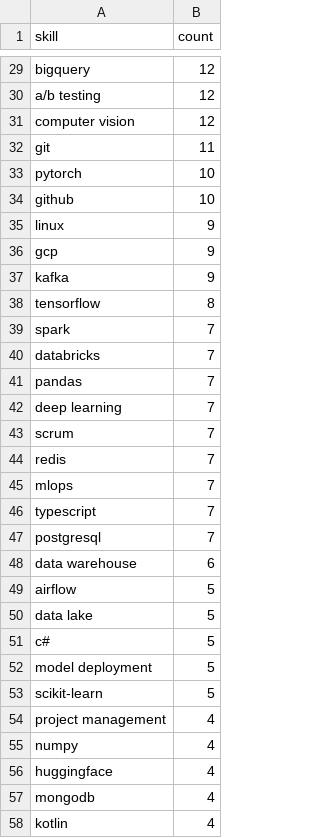
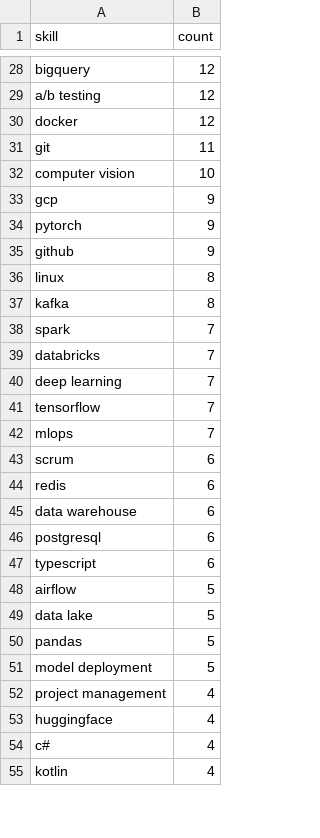
Before and after one commit to reddymohan-pro/pathfinder-job-navigator, a CSV file: data/skill_frequency.csv, drawn as a sheet; only a part is shown, gaps mark what is left out; the diff covers the shown part only.

```diff
--- a/data/skill_frequency.csv
+++ b/data/skill_frequency.csv
@@ -30,29 +29,27 @@ bigquery,12
 a/b testing,12
-computer vision,12
+docker,12
 git,11
-pytorch,10
-github,10
-linux,9
+computer vision,10
 gcp,9
-kafka,9
-tensorflow,8
+pytorch,9
+github,9
+linux,8
+kafka,8
 spark,7
 databricks,7
-pandas,7
 deep learning,7
-scrum,7
-redis,7
+tensorflow,7
 mlops,7
-typescript,7
-postgresql,7
+scrum,6
+redis,6
 data warehouse,6
+postgresql,6
+typescript,6
 airflow,5
 data lake,5
-c#,5
+pandas,5
 model deployment,5
-scikit-learn,5
 project management,4
-numpy,4
 huggingface,4
-mongodb,4
+c#,4
 kotlin,4
```
Also changed, not shown: 10 added rows, 8 removed rows and 8 edited cells elsewhere in this file, 3 other files.
